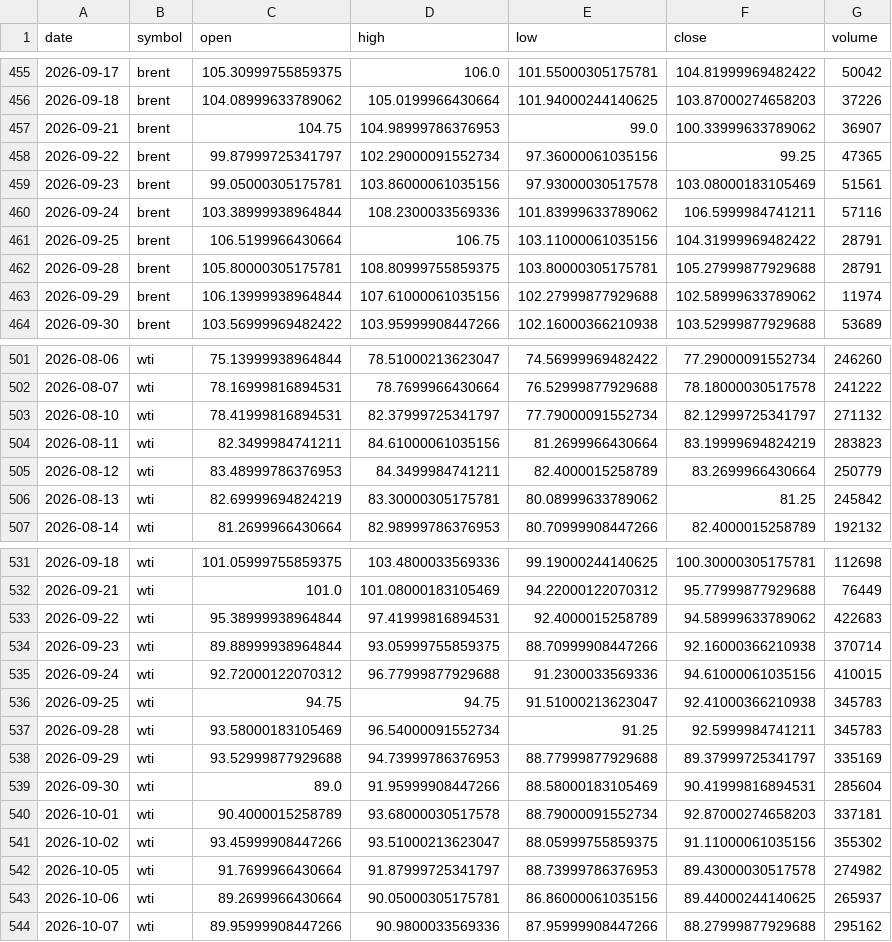
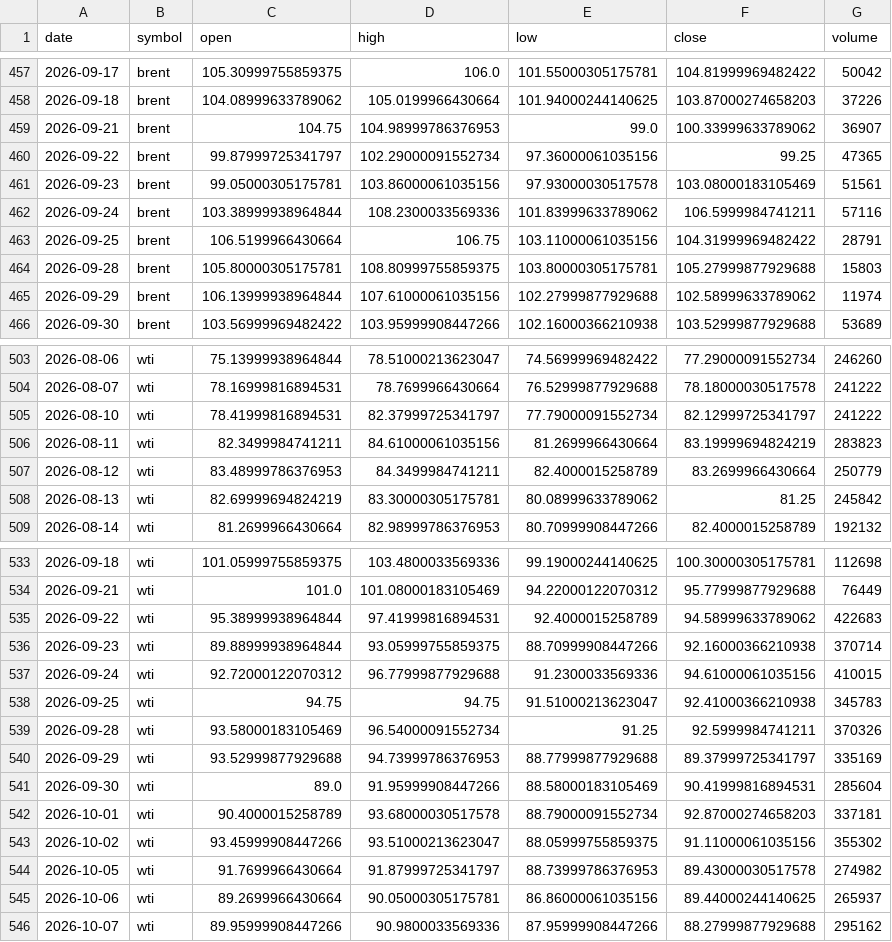
Before and after one commit to ImmadiVenkatesh/india-energy-dashboard, a CSV file: data/crude_benchmarks.csv, drawn as a sheet; only a part is shown, gaps mark what is left out; the diff covers the shown part only.

```diff
--- a/data/crude_benchmarks.csv
+++ b/data/crude_benchmarks.csv
@@ -461,3 +463,3 @@ date,symbol,open,high,low,close,volume
 2026-09-25,brent,106.5199966430664,106.75,103.11000061035156,104.31999969482422,28791
-2026-09-28,brent,105.80000305175781,108.80999755859375,103.80000305175781,105.27999877929688,28791
+2026-09-28,brent,105.80000305175781,108.80999755859375,103.80000305175781,105.27999877929688,15803
 2026-09-29,brent,106.13999938964844,107.61000061035156,102.27999877929688,102.58999633789062,11974
@@ -502,3 +504,3 @@ date,symbol,open,high,low,close,volume
 2026-08-07,wti,78.16999816894531,78.7699966430664,76.52999877929688,78.18000030517578,241222
-2026-08-10,wti,78.41999816894531,82.37999725341797,77.79000091552734,82.12999725341797,271132
+2026-08-10,wti,78.41999816894531,82.37999725341797,77.79000091552734,82.12999725341797,241222
 2026-08-11,wti,82.3499984741211,84.61000061035156,81.2699966430664,83.19999694824219,283823
@@ -536,3 +538,3 @@ date,symbol,open,high,low,close,volume
 2026-09-25,wti,94.75,94.75,91.51000213623047,92.41000366210938,345783
-2026-09-28,wti,93.58000183105469,96.54000091552734,91.25,92.5999984741211,345783
+2026-09-28,wti,93.58000183105469,96.54000091552734,91.25,92.5999984741211,370326
 2026-09-29,wti,93.52999877929688,94.73999786376953,88.77999877929688,89.37999725341797,335169
```
Also changed, not shown: 6 added rows, 3 removed rows, 1 moved row and 7 edited cells elsewhere in this file, data/markets.csv, data/spr_history.csv, 7 other files.
